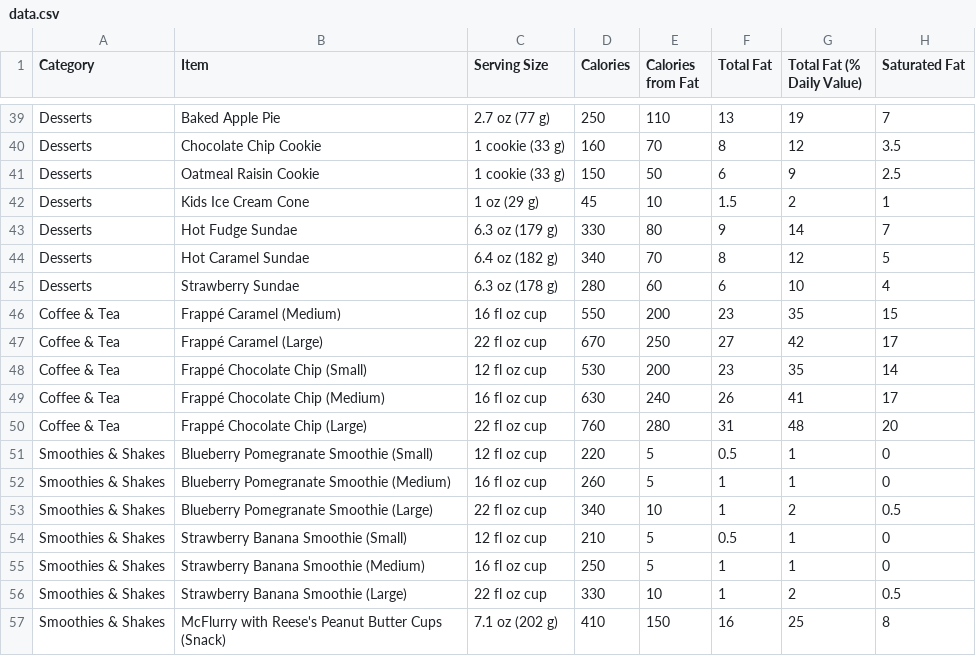
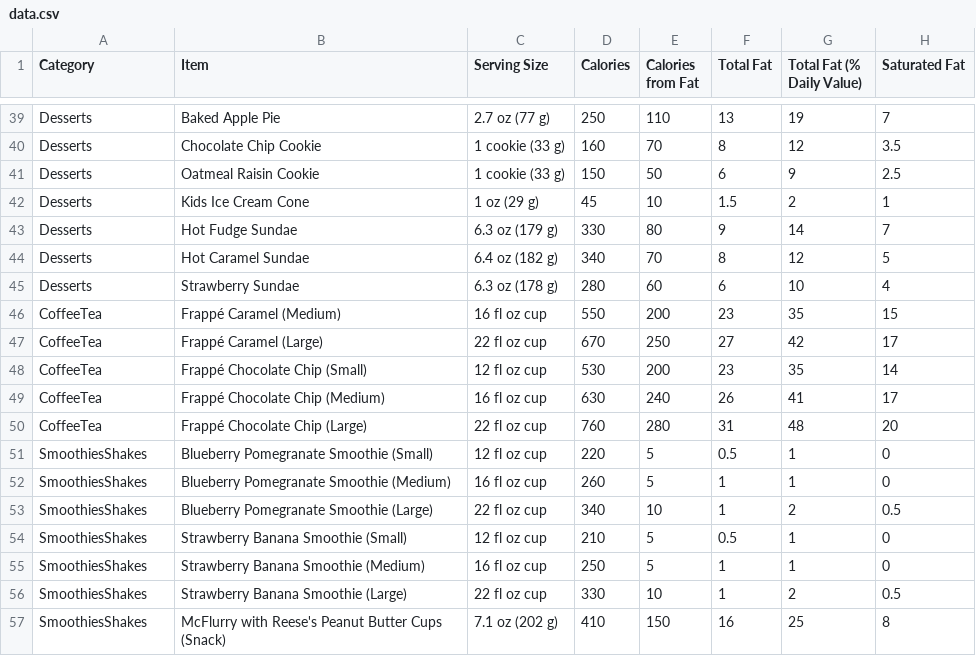
Before and after one commit to Pinkieqt/Pinkieqt.github.io, a CSV file: data.csv, drawn as a sheet; only a part is shown, gaps mark what is left out; the diff covers the shown part only; the diff names each change by its address in the sheet, - before the commit and + after, or states it on an @@ line.

```diff
--- a/data.csv
+++ b/data.csv
-A46:A50 (Category): Coffee & Tea
+A46:A50 (Category): CoffeeTea
-A51:A57 (Category): Smoothies & Shakes
+A51:A57 (Category): SmoothiesShakes
```
Also changed, not shown: 26 edited cells elsewhere in this file.
